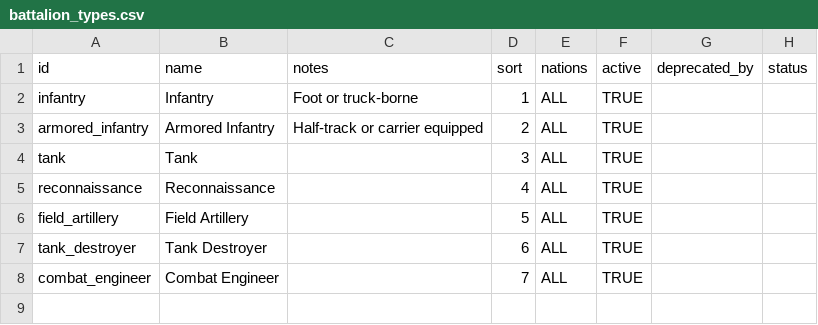
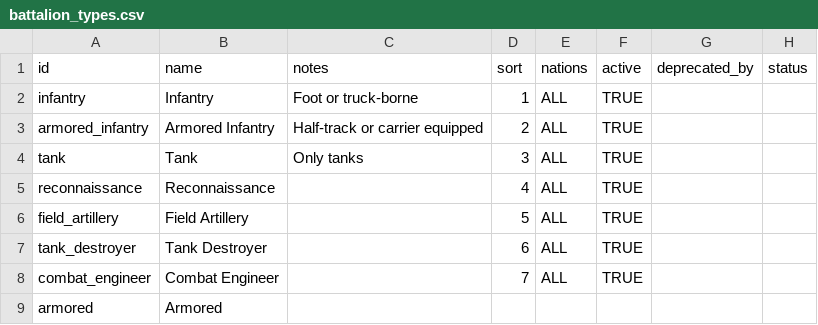
Before and after one commit to chekkus03/campaign-manager, a CSV file: data/core/battalion_types.csv, drawn as a sheet.

Commit message:
Auto-update tab: battalion_types

```diff
--- a/data/core/battalion_types.csv
+++ b/data/core/battalion_types.csv
@@ -3,3 +3,3 @@ infantry,Infantry,Foot or truck-borne,1,ALL,TRUE,,
 armored_infantry,Armored Infantry,Half-track or carrier equipped,2,ALL,TRUE,,
-tank,Tank,,3,ALL,TRUE,,
+tank,Tank,Only tanks,3,ALL,TRUE,,
 reconnaissance,Reconnaissance,,4,ALL,TRUE,,
@@ -8 +8,2 @@ tank_destroyer,Tank Destroyer,,6,ALL,TRUE,,
 combat_engineer,Combat Engineer,,7,ALL,TRUE,,
+armored,Armored,,,,,,
```
